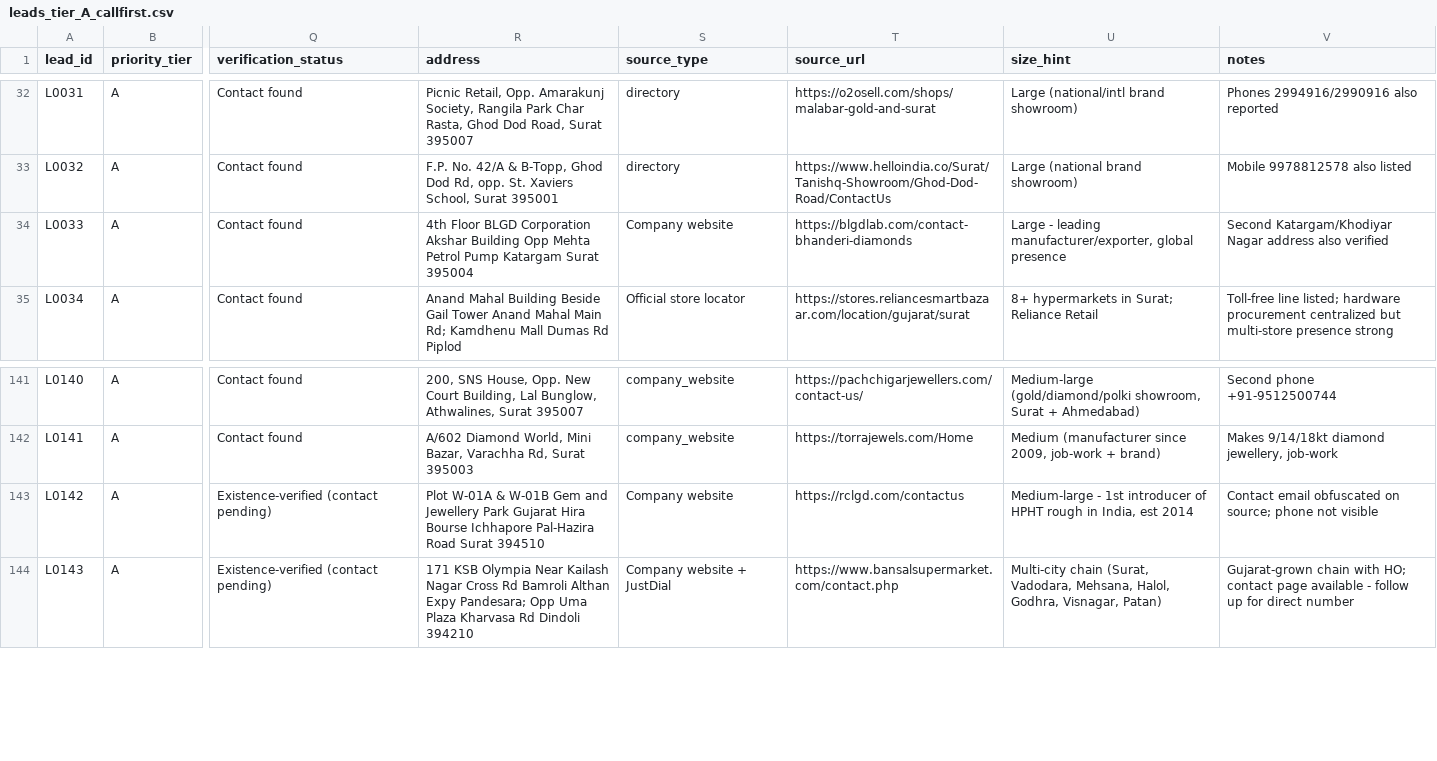
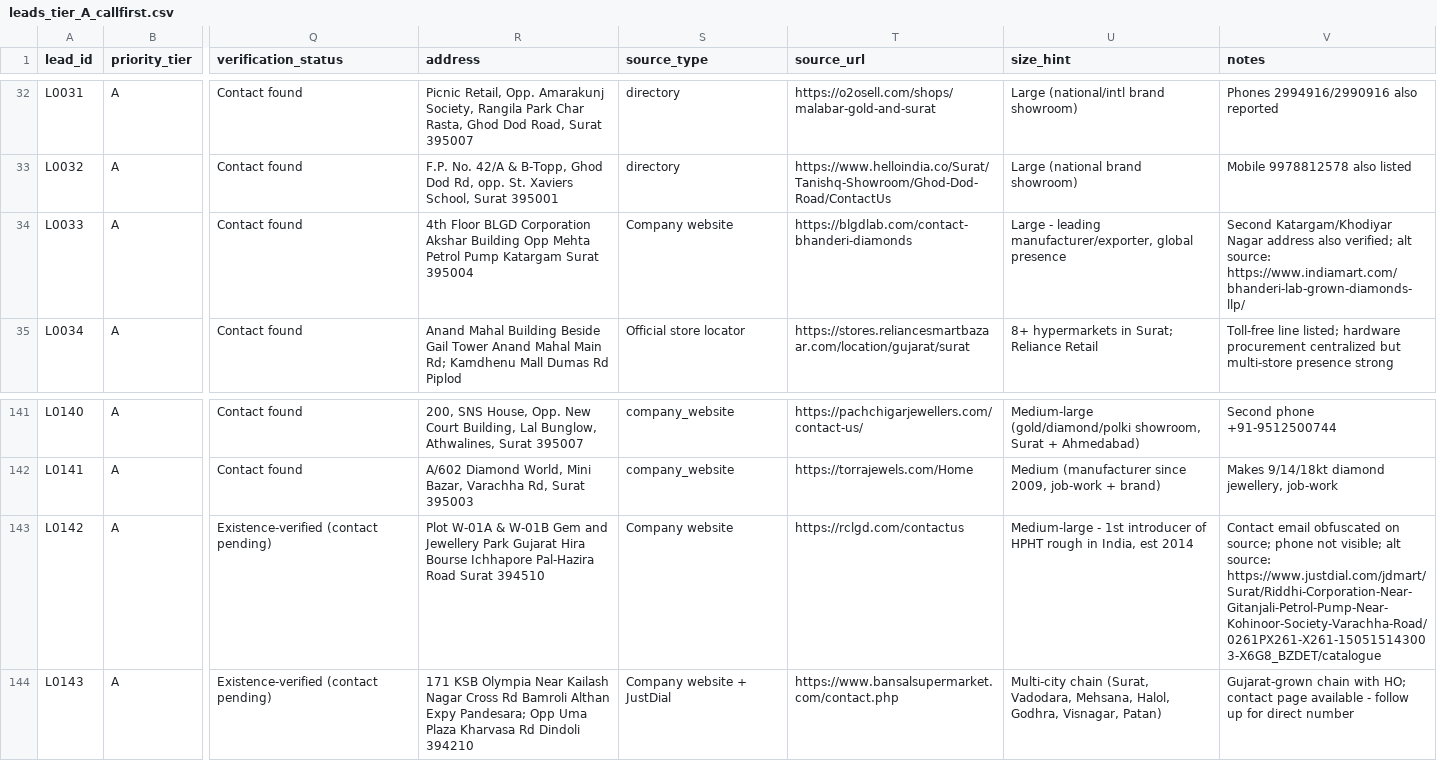
Before and after one commit to 17-jd/d_info, a CSV file: data/leads_tier_A_callfirst.csv, drawn as a sheet; only a part is shown, gaps mark what is left out; the diff names each change by its address in the sheet, - before the commit and + after, or states it on an @@ line.

```diff
--- a/data/leads_tier_A_callfirst.csv
+++ b/data/leads_tier_A_callfirst.csv
-V34 (notes): …address also verified
+V34 (notes): …address also verified; alt source: https://www.indiamart.com/bhanderi-lab-grown-diamonds-llp/
-V143 (notes): …phone not visible
+V143 (notes): …phone not visible; alt source: https://www.justdial.com/jdmart/Surat/Riddhi-Corporation-Near-Gitanjali-Petrol-Pump-Near-Kohinoor-Society-Varachha-Road/0261PX261-X261-150515143003-X6G8_BZDET/catalogue
```
Also changed, not shown: data/leads_raw_combined.csv, 5 other files.
